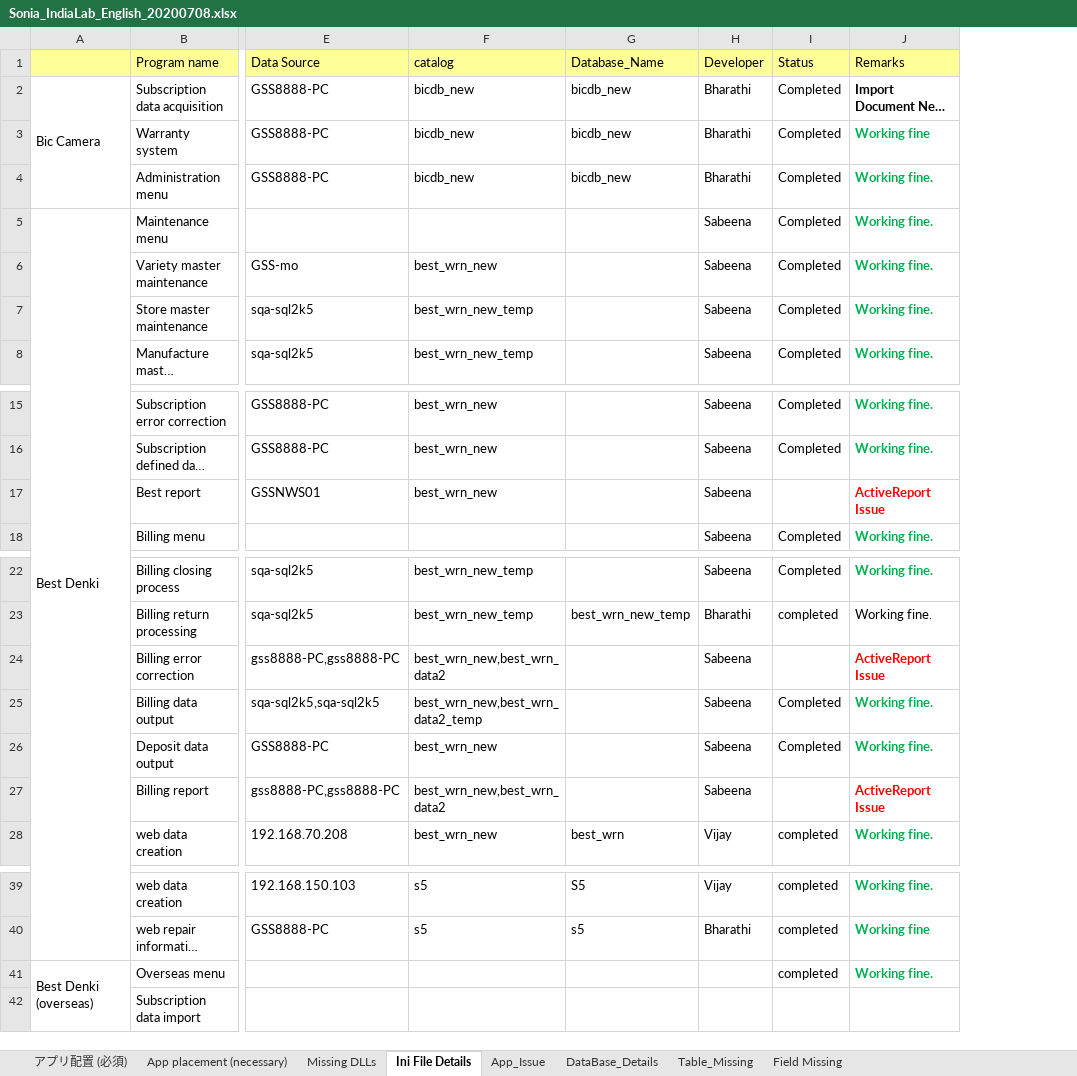
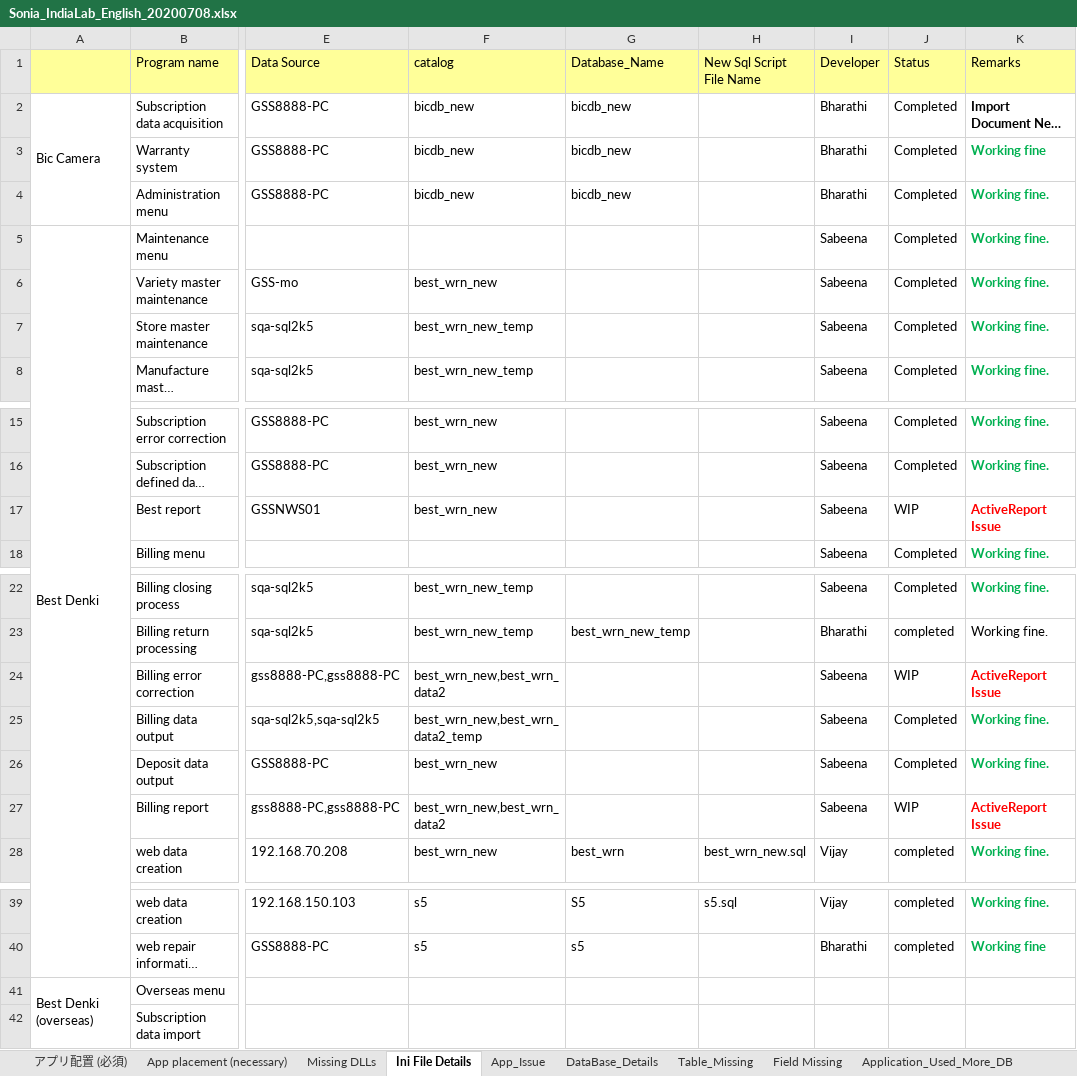
Before and after one commit to tcbalaji/DailyTracker, an Excel workbook: Sonia_IndiaLab_English_20200708.xlsx, sheet Ini File Details, drawn as a sheet; only a part is shown, gaps mark what is left out; long unchanged cells end in …; values as stored, in another font and other column widths than the file's, no borders; addresses are those after the commit; the diff names each change by its address in the sheet, - before the commit and + after, or states it on an @@ line.

Commit message:
DB Name Added

```diff
--- a/Sonia_IndiaLab_English_20200708.xlsx (sheet Ini File Details)
+++ b/Sonia_IndiaLab_English_20200708.xlsx (sheet Ini File Details)
+sheet tab: Application_Used_More_DB
+column H (New Sql Script File Name), row 28: best_wrn_new.sql; row 39: s5.sql
-J17 (Status): (empty)
+J17 (Status): WIP
-J24 (Status): (empty)
+J24 (Status): WIP
-J27 (Status): (empty)
+J27 (Status): WIP
-J41 (Status): completed
+J41 (Status): (empty)
-K41 (Remarks): Working fine.
+K41 (Remarks): (empty)
```
